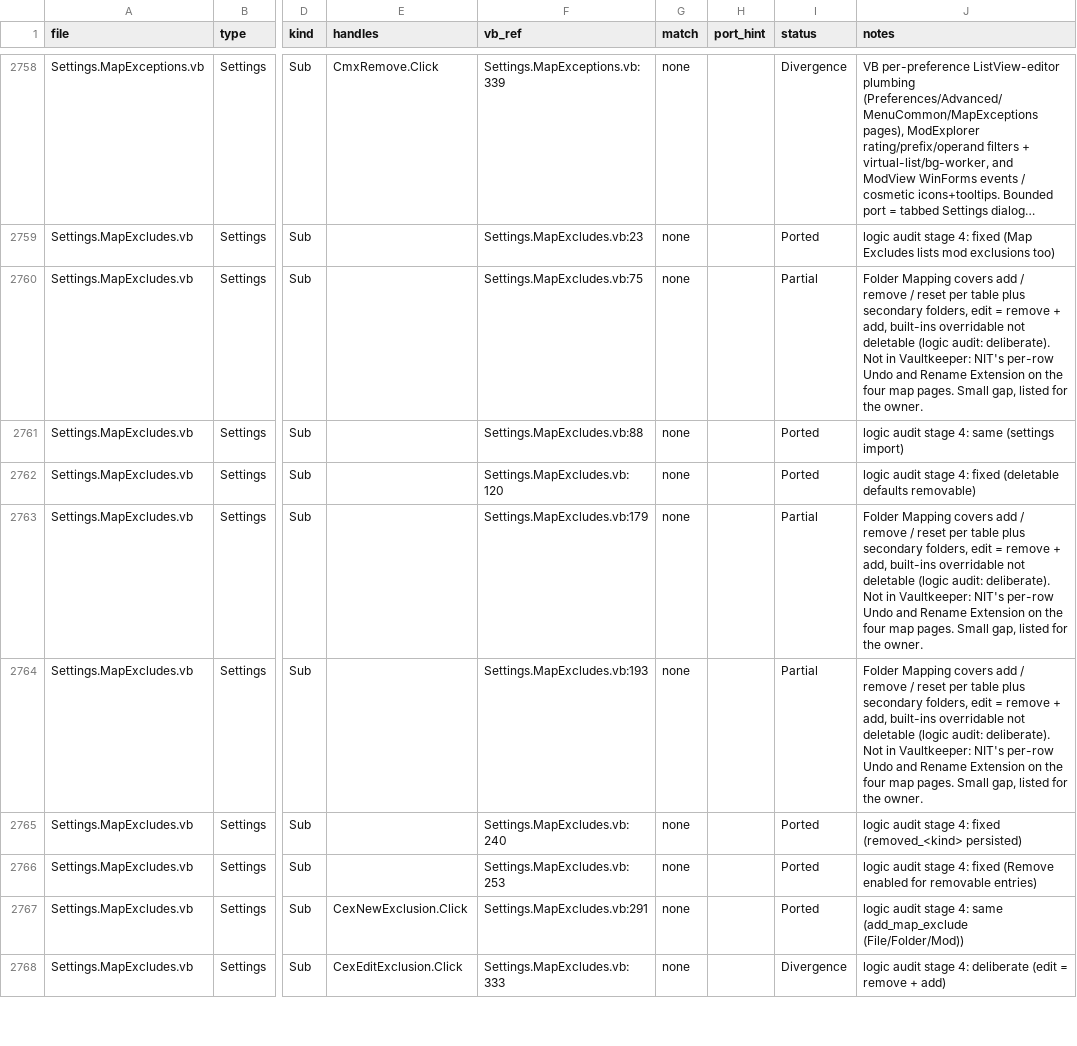
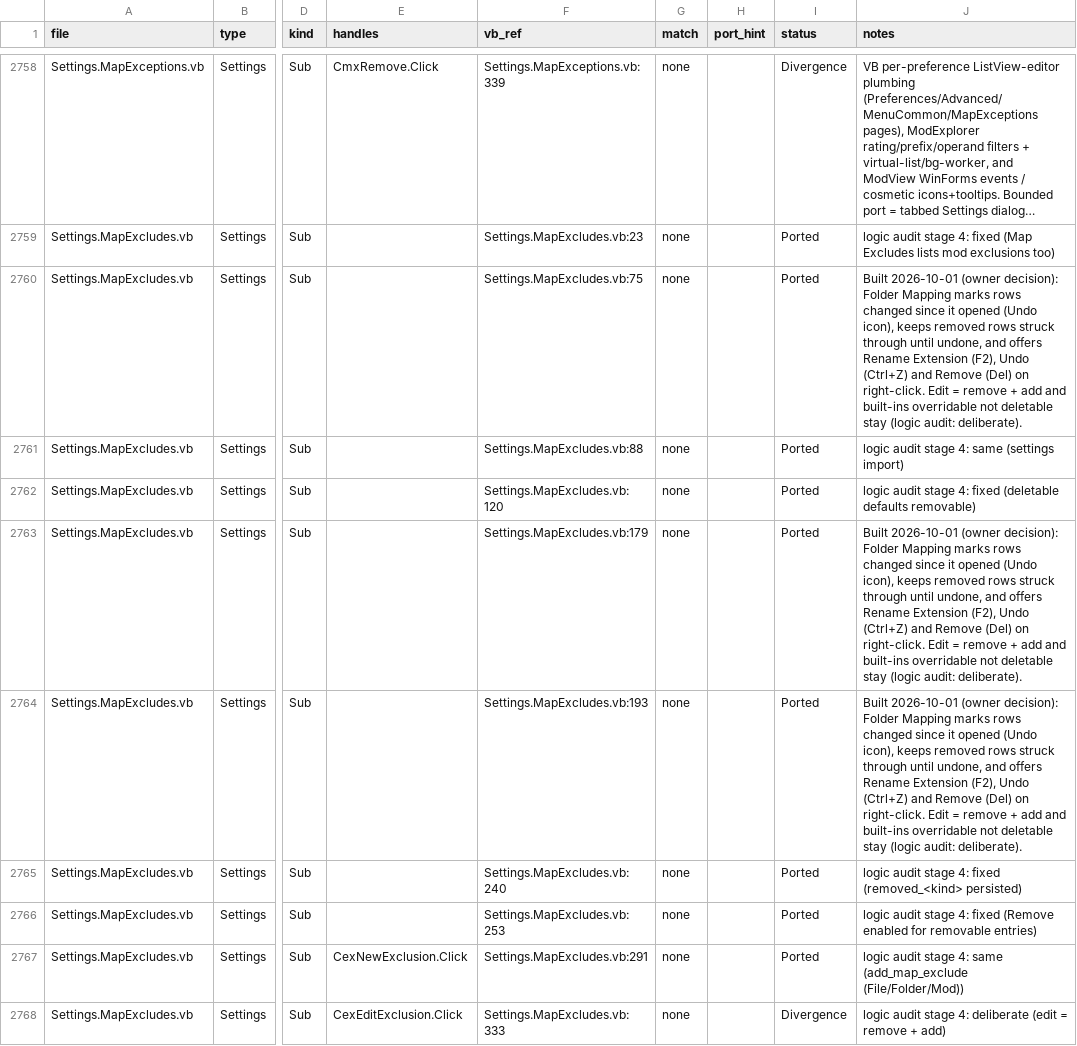
Before and after one commit to yabisiktir/vaultkeeper, a CSV file: docs/parity_audit/ledger_members.csv, drawn as a sheet; only a part is shown, gaps mark what is left out; long unchanged cells end in …; the diff covers the shown part only; the diff names each change by its address in the sheet, - before the commit and + after, or states it on an @@ line.

```diff
--- a/docs/parity_audit/ledger_members.csv
+++ b/docs/parity_audit/ledger_members.csv
-I2760 (status): Partial
+I2760 (status): Ported
-J2760 (notes): Folder Mapping covers add / remove / reset per table plus secondary folders, edit = remove + add, built-ins overridable not deletable (logic audit: deliberate). Not in Vaultkeeper: NIT's per-row Undo and Rename Extension on the four map pages. Small gap, listed for the owner.
+J2760 (notes): Built 2026-10-01 (owner decision): Folder Mapping marks rows changed since it opened (Undo icon), keeps removed rows struck through until undone, and offers Rename Extension (F2), Undo (Ctrl+Z) and Remove (Del) on right-click. Edit = remove + add and built-ins overridable not deletable stay (logic audit: deliberate).
-I2763:I2764 (status): Partial
+I2763:I2764 (status): Ported
-J2763:J2764 (notes): Folder Mapping covers add / remove / reset per table plus secondary folders, edit = remove + add, built-ins overridable not deletable (logic audit: deliberate). Not in Vaultkeeper: NIT's per-row Undo and Rename Extension on the four map pages. Small gap, listed for the owner.
+J2763:J2764 (notes): Built 2026-10-01 (owner decision): Folder Mapping marks rows changed since it opened (Undo icon), keeps removed rows struck through until undone, and offers Rename Extension (F2), Undo (Ctrl+Z) and Remove (Del) on right-click. Edit = remove + add and built-ins overridable not deletable stay (logic audit: deliberate).
```
Also changed, not shown: 68 edited cells elsewhere in this file, docs/parity_audit/ledger_controls.csv, docs/parity_audit/ledger_handlers.csv, 27 other files.
